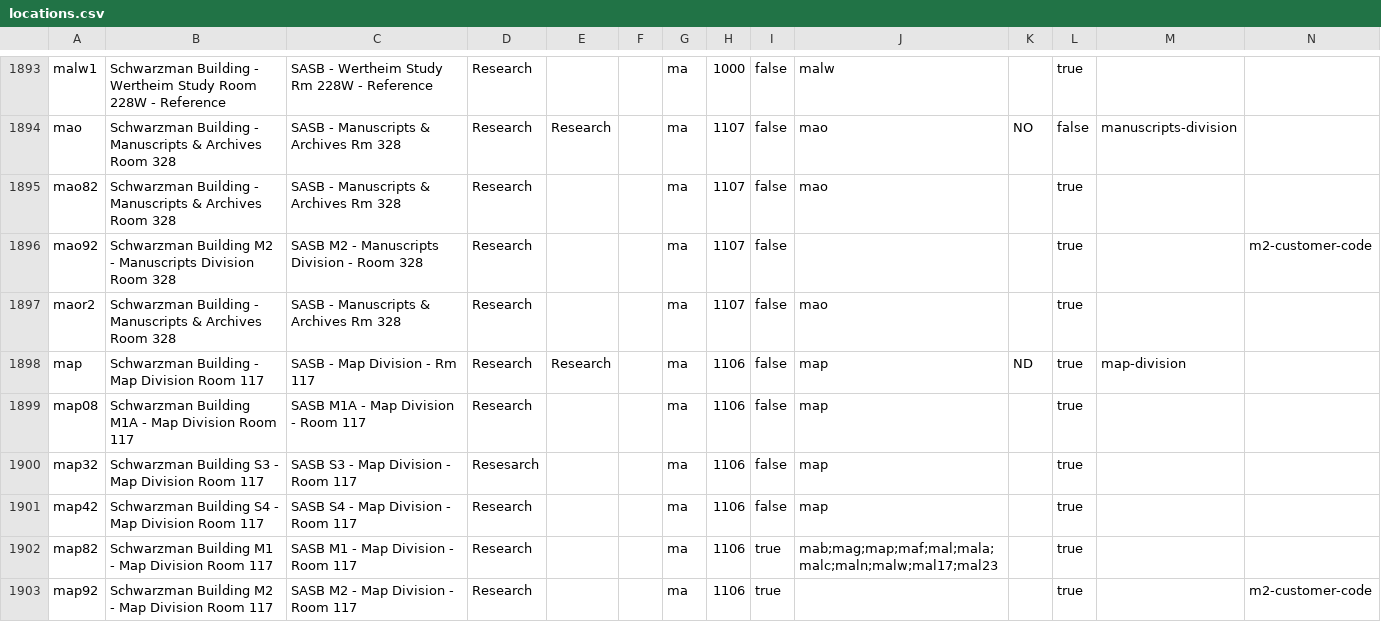
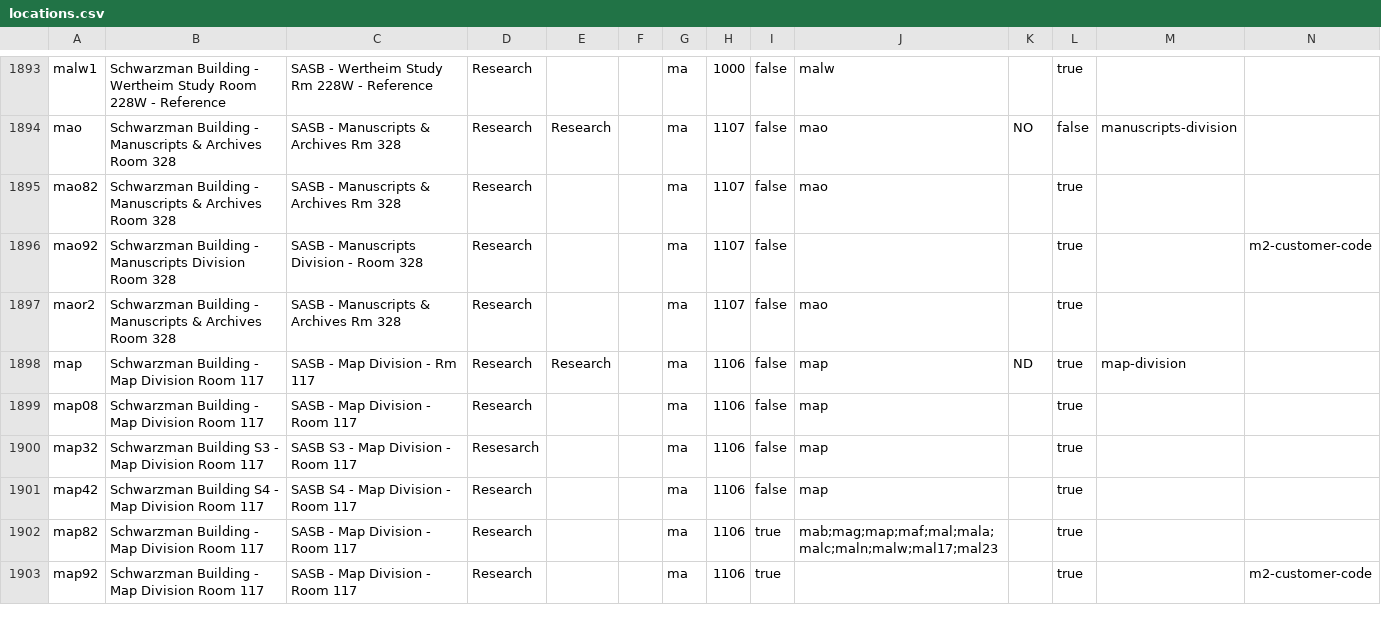
Before and after one commit to NYPL/nypl-core, a CSV file: vocabularies/csv/locations.csv, drawn as a sheet; only a part is shown, gaps mark what is left out; the diff covers the shown part only.

```diff
--- a/vocabularies/csv/locations.csv
+++ b/vocabularies/csv/locations.csv
@@ -1895,9 +1895,9 @@ mao,Schwarzman Building - Manuscripts & Archives Room 328,SASB - Manuscripts & A
 mao82,Schwarzman Building - Manuscripts & Archives Room 328,SASB - Manuscripts & Archives Rm 328,Research,,,ma,1107,false,mao,,true,,
-mao92,Schwarzman Building M2 - Manuscripts Division Room 328,SASB M2 - Manuscripts Division - Room 328,Research,,,ma,1107,false,,,true,,m2-customer-code
+mao92,Schwarzman Building - Manuscripts Division Room 328,SASB - Manuscripts Division - Room 328,Research,,,ma,1107,false,,,true,,m2-customer-code
 maor2,Schwarzman Building - Manuscripts & Archives Room 328,SASB - Manuscripts & Archives Rm 328,Research,,,ma,1107,false,mao,,true,,
 map,Schwarzman Building - Map Division Room 117,SASB - Map Division - Rm 117,Research,Research,,ma,1106,false,map,ND,true,map-division,
-map08,Schwarzman Building M1A - Map Division Room 117,SASB M1A - Map Division - Room 117,Research,,,ma,1106,false,map,,true,,
+map08,Schwarzman Building - Map Division Room 117,SASB - Map Division - Room 117,Research,,,ma,1106,false,map,,true,,
 map32,Schwarzman Building S3 - Map Division Room 117,SASB S3 - Map Division - Room 117,Resesarch,,,ma,1106,false,map,,true,,
 map42,Schwarzman Building S4 - Map Division Room 117,SASB S4 - Map Division - Room 117,Research,,,ma,1106,false,map,,true,,
-map82,Schwarzman Building M1 - Map Division Room 117,SASB M1 - Map Division - Room 117,Research,,,ma,1106,true,mab;mag;map;maf;mal;mala;malc;maln;malw;mal17;mal23,,true,,
-map92,Schwarzman Building M2 - Map Division Room 117,SASB M2 - Map Division - Room 117,Research,,,ma,1106,true,,,true,,m2-customer-code
+map82,Schwarzman Building - Map Division Room 117,SASB - Map Division - Room 117,Research,,,ma,1106,true,mab;mag;map;maf;mal;mala;malc;maln;malw;mal17;mal23,,true,,
+map92,Schwarzman Building - Map Division Room 117,SASB - Map Division - Room 117,Research,,,ma,1106,true,,,true,,m2-customer-code
```
Also changed, not shown: 44 edited cells elsewhere in this file, 4 other files.
